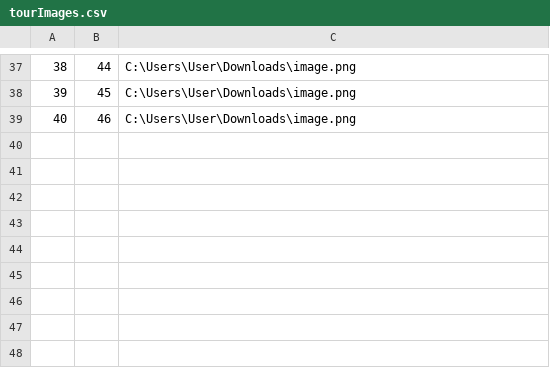
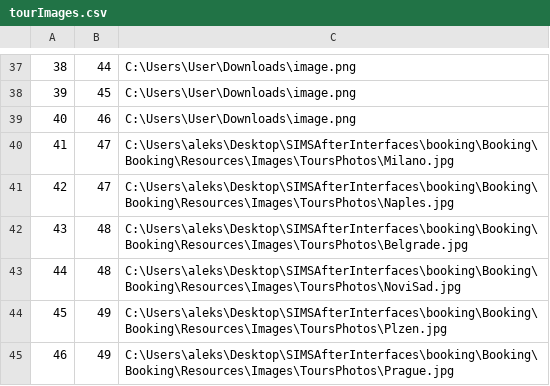
Before and after one commit to BrziGolub/booking, a CSV file: Booking/Booking/Resources/Data/tourImages.csv, drawn as a sheet; only a part is shown, gaps mark what is left out.

Commit message:
Added tours

```diff
--- a/Booking/Booking/Resources/Data/tourImages.csv
+++ b/Booking/Booking/Resources/Data/tourImages.csv
@@ -39 +39,7 @@
 40|46|C:\Users\User\Downloads\image.png
+41|47|C:\Users\aleks\Desktop\SIMSAfterInterfaces\booking\Booking\Booking\Resources\Images\ToursPhotos\Milano.jpg
+42|47|C:\Users\aleks\Desktop\SIMSAfterInterfaces\booking\Booking\Booking\Resources\Images\ToursPhotos\Naples.jpg
+43|48|C:\Users\aleks\Desktop\SIMSAfterInterfaces\booking\Booking\Booking\Resources\Images\ToursPhotos\Belgrade.jpg
+44|48|C:\Users\aleks\Desktop\SIMSAfterInterfaces\booking\Booking\Booking\Resources\Images\ToursPhotos\NoviSad.jpg
+45|49|C:\Users\aleks\Desktop\SIMSAfterInterfaces\booking\Booking\Booking\Resources\Images\ToursPhotos\Plzen.jpg
+46|49|C:\Users\aleks\Desktop\SIMSAfterInterfaces\booking\Booking\Booking\Resources\Images\ToursPhotos\Prague.jpg
```
Also changed, not shown: Booking/Booking/Resources/Data/tourKeyPoints.csv, Booking/Booking/Resources/Data/tours.csv.
